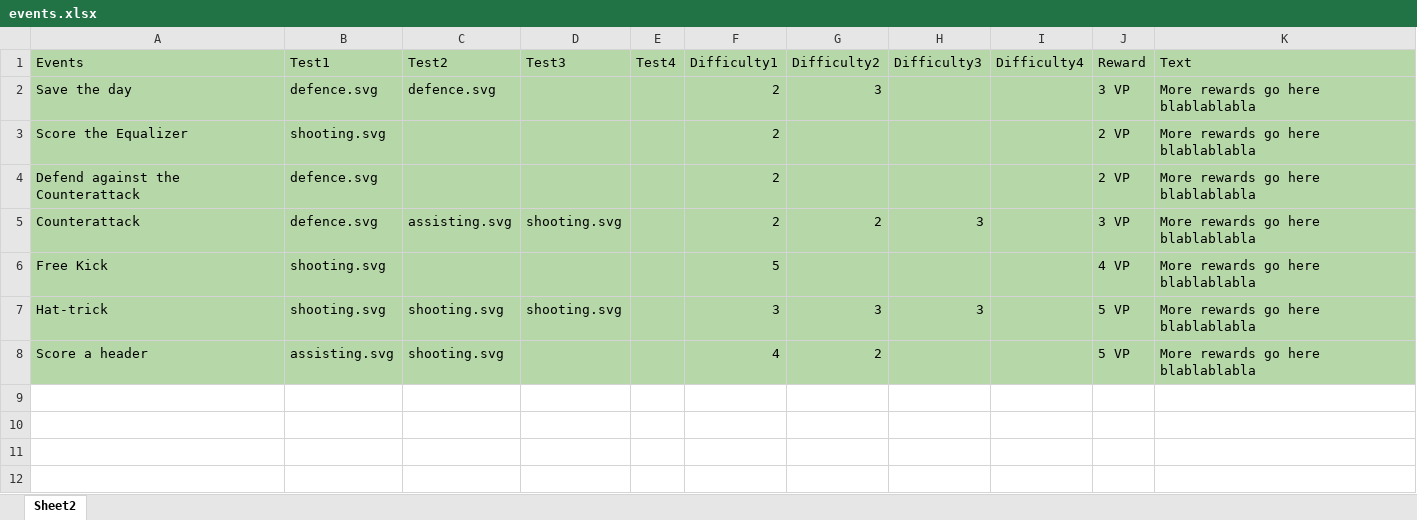
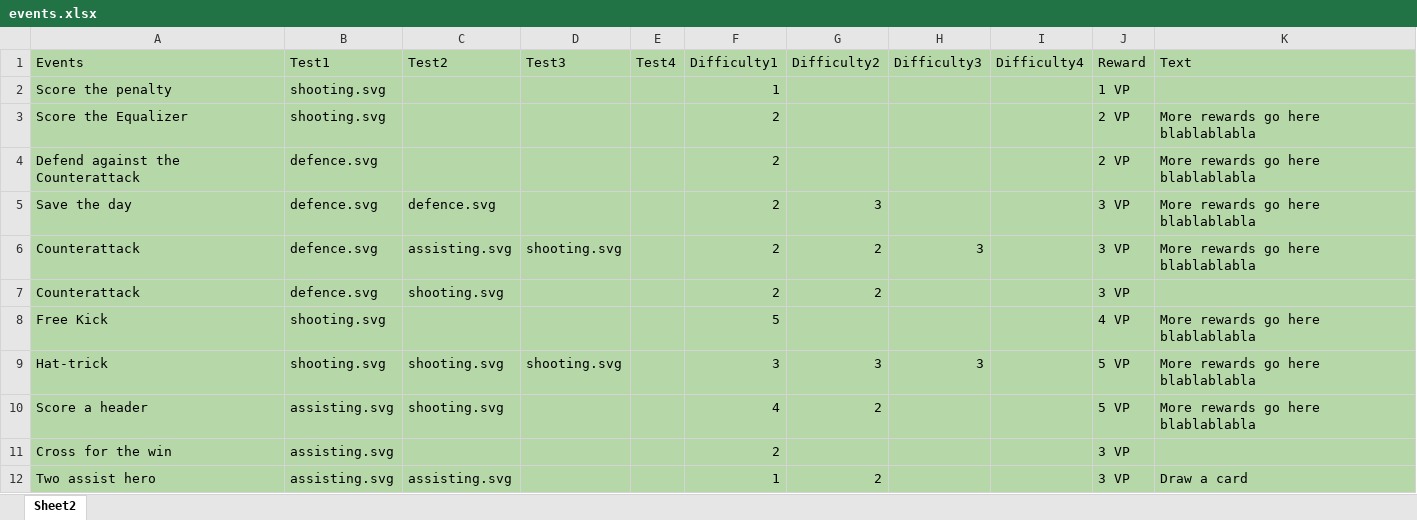
Before and after one commit to RafaelCopat/footballteam, an Excel workbook: events.xlsx, sheet Sheet2, drawn as a sheet; values as stored, in another font and other column widths than the file's, no borders; the diff names each change by its address in the sheet, - before the commit and + after, or states it on an @@ line.

```diff
--- a/events.xlsx (sheet Sheet2)
+++ b/events.xlsx (sheet Sheet2)
+row 2: Score the penalty | shooting.svg |  |  |  | 1 |  |  |  | 1 VP
@@ row 2 moved to row 5: Save the day @@
+row 7: Counterattack | defence.svg | shooting.svg |  |  | 2 | 2 |  |  | 3 VP
+row 11: Cross for the win | assisting.svg |  |  |  | 2 |  |  |  | 3 VP
+row 12: Two assist hero | assisting.svg | assisting.svg |  |  | 1 | 2 |  |  | 3 VP | Draw a card
```
Also changed, not shown: footballers.xlsx, tactics.xlsx.
